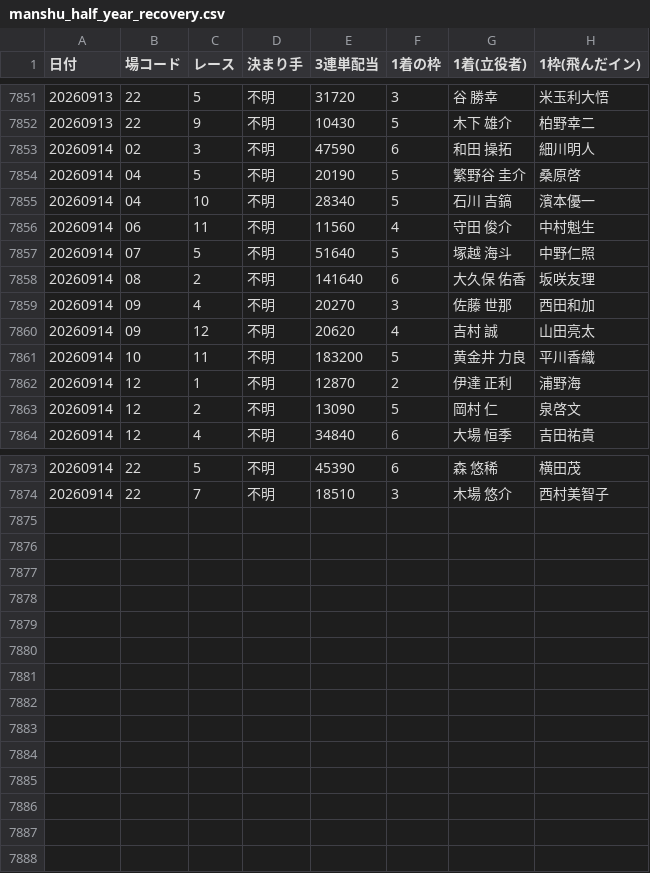
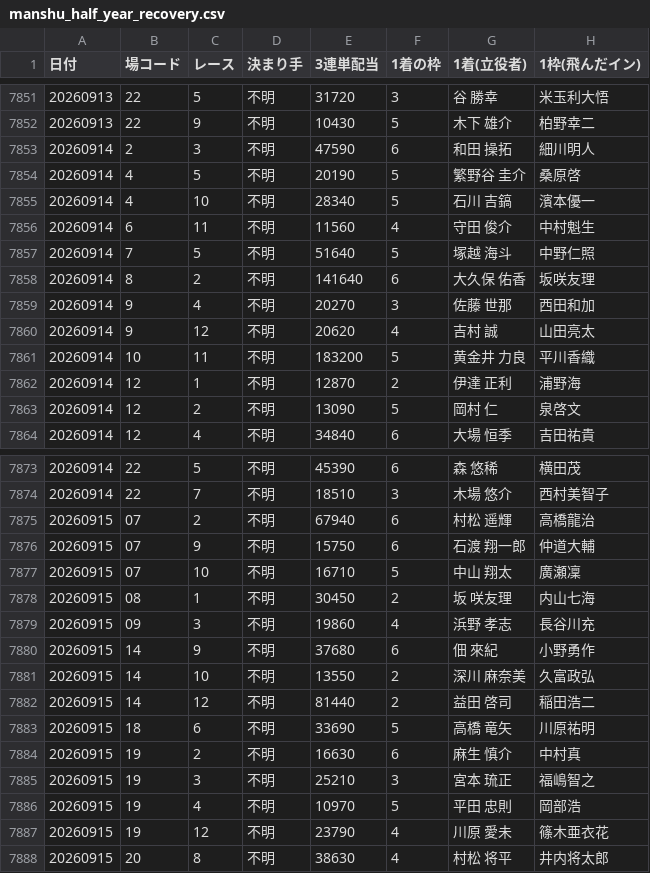
Before and after one commit to takeshikitagawa510-design/boatrace-bot, a CSV file: manshu_half_year_recovery.csv, drawn as a sheet; only a part is shown, gaps mark what is left out.

```diff
--- a/manshu_half_year_recovery.csv
+++ b/manshu_half_year_recovery.csv
@@ -7852,10 +7852,10 @@
 20260913,22,9,不明,10430,5,　木下　　雄介,柏野幸二
-20260914,02,3,不明,47590,6,　和田　　操拓,細川明人
-20260914,04,5,不明,20190,5,　繁野谷　圭介,桑原啓
-20260914,04,10,不明,28340,5,　石川　　吉鎬,濱本優一
-20260914,06,11,不明,11560,4,　守田　　俊介,中村魁生
-20260914,07,5,不明,51640,5,　塚越　　海斗,中野仁照
-20260914,08,2,不明,141640,6,　大久保　佑香,坂咲友理
-20260914,09,4,不明,20270,3,　佐藤　　世那,西田和加
-20260914,09,12,不明,20620,4,　吉村　　　誠,山田亮太
+20260914,2,3,不明,47590,6,　和田　　操拓,細川明人
+20260914,4,5,不明,20190,5,　繁野谷　圭介,桑原啓
+20260914,4,10,不明,28340,5,　石川　　吉鎬,濱本優一
+20260914,6,11,不明,11560,4,　守田　　俊介,中村魁生
+20260914,7,5,不明,51640,5,　塚越　　海斗,中野仁照
+20260914,8,2,不明,141640,6,　大久保　佑香,坂咲友理
+20260914,9,4,不明,20270,3,　佐藤　　世那,西田和加
+20260914,9,12,不明,20620,4,　吉村　　　誠,山田亮太
 20260914,10,11,不明,183200,5,　黄金井　力良,平川香織
@@ -7874 +7874,15 @@
 20260914,22,7,不明,18510,3,　木場　　悠介,西村美智子
+20260915,07,2,不明,67940,6,　村松　　遥輝,高橋龍治
+20260915,07,9,不明,15750,6,　石渡　翔一郎,仲道大輔
+20260915,07,10,不明,16710,5,　中山　　翔太,廣瀬凜
+20260915,08,1,不明,30450,2,　坂　　咲友理,内山七海
+20260915,09,3,不明,19860,4,　浜野　　孝志,長谷川充
+20260915,14,9,不明,37680,6,　佃　　　來紀,小野勇作
+20260915,14,10,不明,13550,2,　深川　麻奈美,久富政弘
+20260915,14,12,不明,81440,2,　益田　　啓司,稲田浩二
+20260915,18,6,不明,33690,5,　高橋　　竜矢,川原祐明
+20260915,19,2,不明,16630,6,　麻生　　慎介,中村真
+20260915,19,3,不明,25210,3,　宮本　　琉正,福嶋智之
+20260915,19,4,不明,10970,5,　平田　　忠則,岡部浩
+20260915,19,12,不明,23790,4,　川原　　愛未,篠木亜衣花
+20260915,20,8,不明,38630,4,　村松　　将平,井内将太郎
```
Also changed, not shown: 1 other file.
